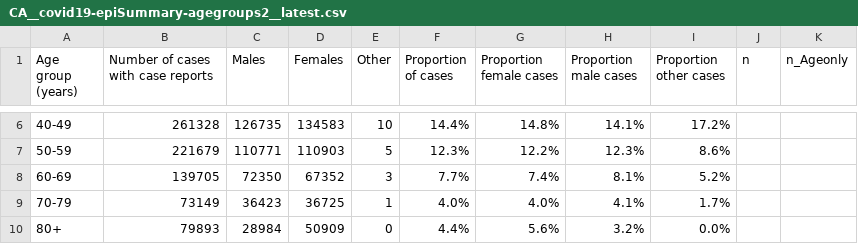
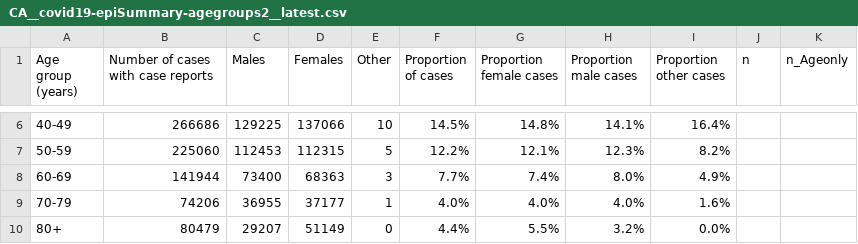
Before and after one commit to dlanger/coronavirus-hc-infobase-archive, a CSV file: CA__covid19-epiSummary-agegroups2__latest.csv, drawn as a sheet; only a part is shown, gaps mark what is left out; the diff covers the shown part only.

```diff
--- a/CA__covid19-epiSummary-agegroups2__latest.csv
+++ b/CA__covid19-epiSummary-agegroups2__latest.csv
@@ -6,5 +6,5 @@ Age group (years),Number of cases with case reports,Males,Females,Other,Proporti
-40-49,261328,126735,134583,10,14.4%,14.8%,14.1%,17.2%,,
-50-59,221679,110771,110903,5,12.3%,12.2%,12.3%,8.6%,,
-60-69,139705,72350,67352,3,7.7%,7.4%,8.1%,5.2%,,
-70-79,73149,36423,36725,1,4.0%,4.0%,4.1%,1.7%,,
-80+,79893,28984,50909,0,4.4%,5.6%,3.2%,0.0%,,
+40-49,266686,129225,137066,10,14.5%,14.8%,14.1%,16.4%,,
+50-59,225060,112453,112315,5,12.2%,12.1%,12.3%,8.2%,,
+60-69,141944,73400,68363,3,7.7%,7.4%,8.0%,4.9%,,
+70-79,74206,36955,37177,1,4.0%,4.0%,4.0%,1.6%,,
+80+,80479,29207,51149,0,4.4%,5.5%,3.2%,0.0%,,
```
Also changed, not shown: 29 edited cells elsewhere in this file, CA__covid19-epiSummary-casesovertime__latest.csv, 3 other files.
